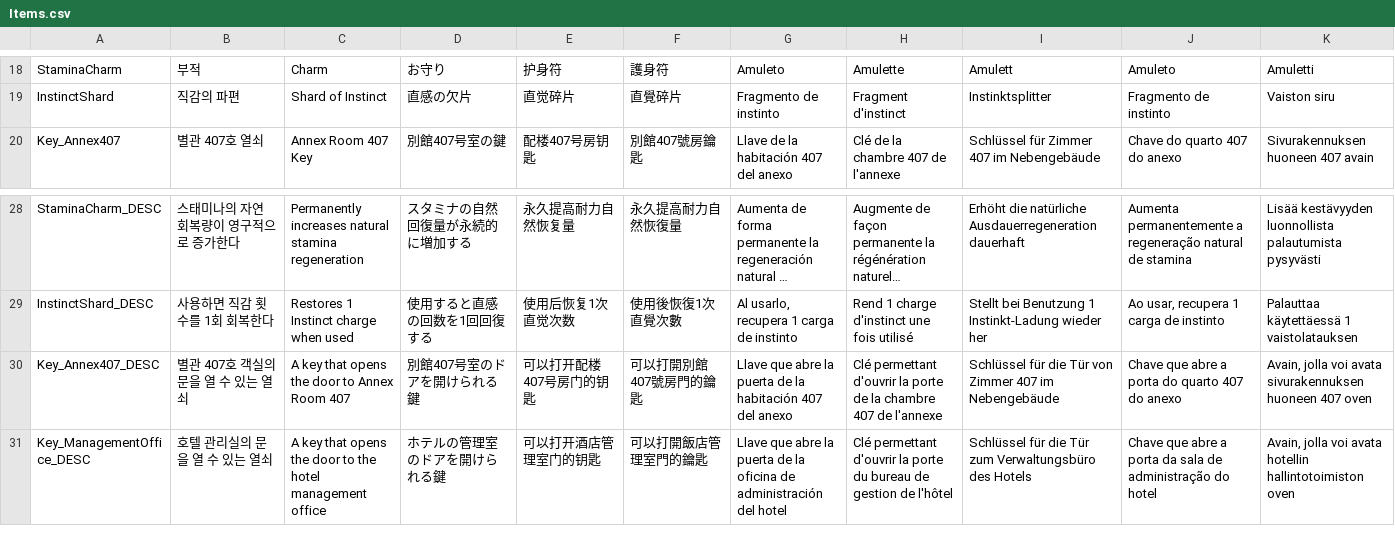
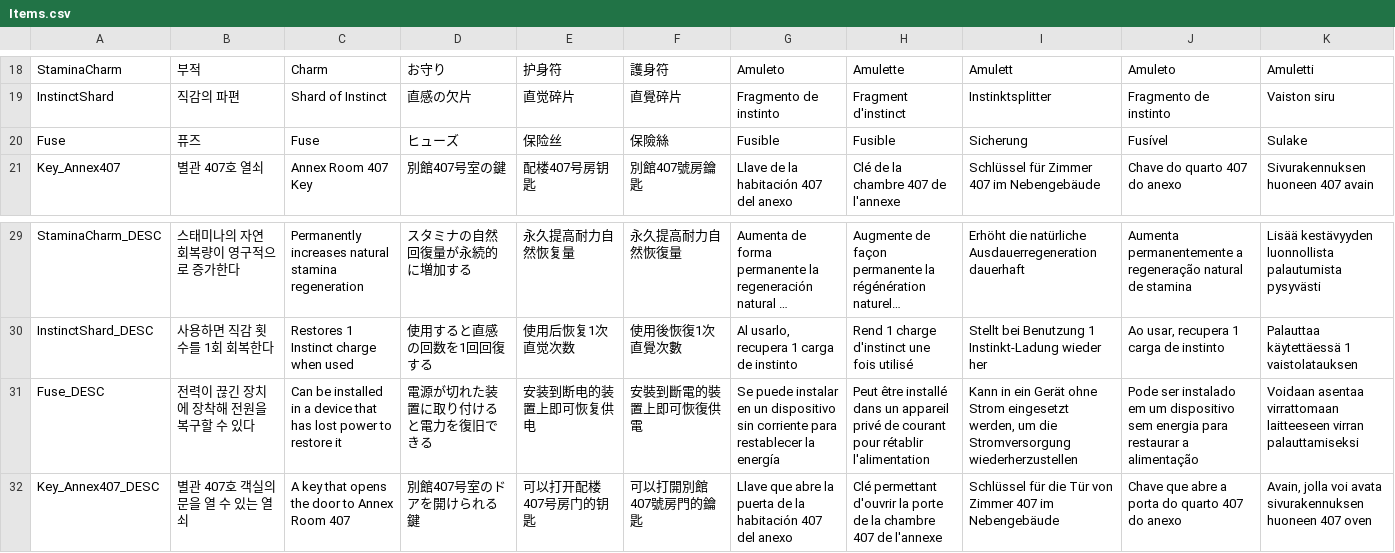
Before and after one commit to NBcampUnrealTrack/9th-Team2-Final-Project, a CSV file: Localization/Items.csv, drawn as a sheet; only a part is shown, gaps mark what is left out; the shorter side is filled out with more unchanged rows; long unchanged cells end in …; the diff names each change by its address in the sheet, - before the commit and + after, or states it on an @@ line.

```diff
--- a/Localization/Items.csv
+++ b/Localization/Items.csv
+row 20: Fuse | 퓨즈 | Fuse | ヒューズ | 保险丝 | 保險絲 | Fusible | Fusible | Sicherung | Fusível | Sulake
+row 31: Fuse_DESC | 전력이 끊긴 장치에 장착해 전원을 복구할 수 있다 | Can be installed in a device that has lost power to restore it | 電源が切れた装置に取り付けると電力を復旧できる | 安装到断电的装置上即可恢复供电 | 安裝到斷電的裝置上即可恢復供電 | Se puede instalar en un dispositivo sin corriente para restablecer la energía | Peut être installé dans un appareil privé de courant pour rétablir l'alimentation | Kann in ein Gerät ohne Strom eingesetzt werden, um die Stromversorgung wiederherzustellen | Pode ser instalado em um dispositivo sem energia para restaurar a alimentação | Voidaan asentaa virrattomaan laitteeseen virran palauttamiseksi
```
Also changed, not shown: 3 other files.
